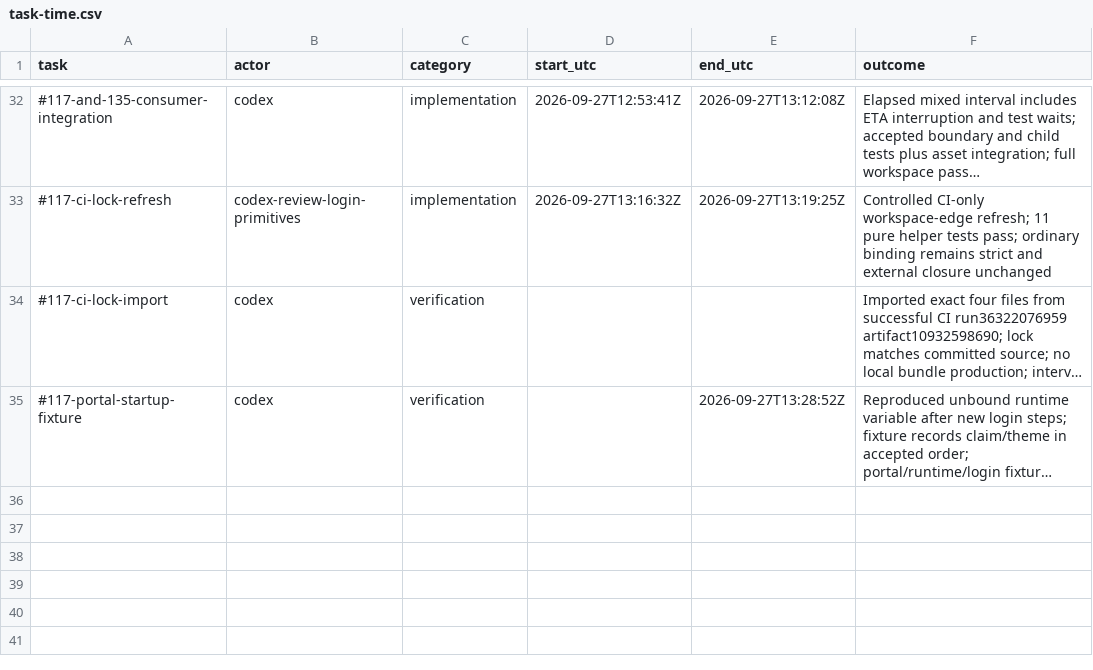
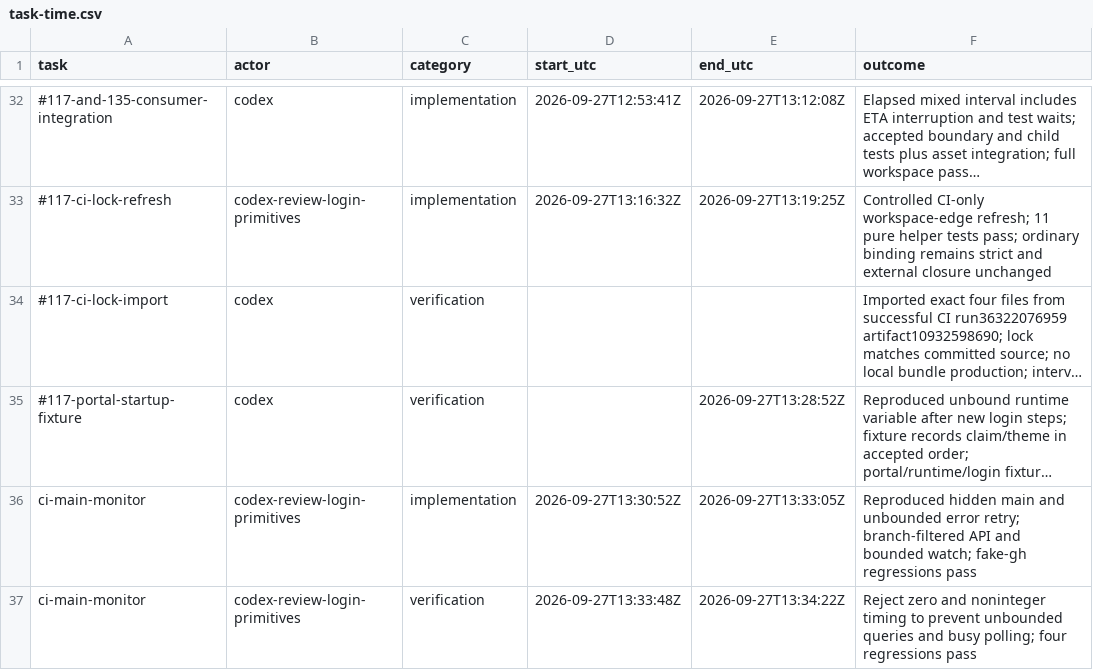
Before and after one commit to Pipeliner/realms-de, a CSV file: docs/task-time.csv, drawn as a sheet; only a part is shown, gaps mark what is left out; long unchanged cells end in …; the diff names each change by its address in the sheet, - before the commit and + after, or states it on an @@ line.

Commit message:
fix(ci): bound monitoring and isolate main run queries

```diff
--- a/docs/task-time.csv
+++ b/docs/task-time.csv
+row 36: ci-main-monitor | codex-review-login-primitives | implementation | 2026-09-27T13:30:52Z | 2026-09-27T13:33:05Z | Reproduced hidden main and unbounded error retry; branch-filtered API and bounded watch; fake-gh regressions pass
+row 37: ci-main-monitor | codex-review-login-primitives | verification | 2026-09-27T13:33:48Z | 2026-09-27T13:34:22Z | Reject zero and noninteger timing to prevent unbounded queries and busy polling; four regressions pass
```
Also changed, not shown: 5 other files.
